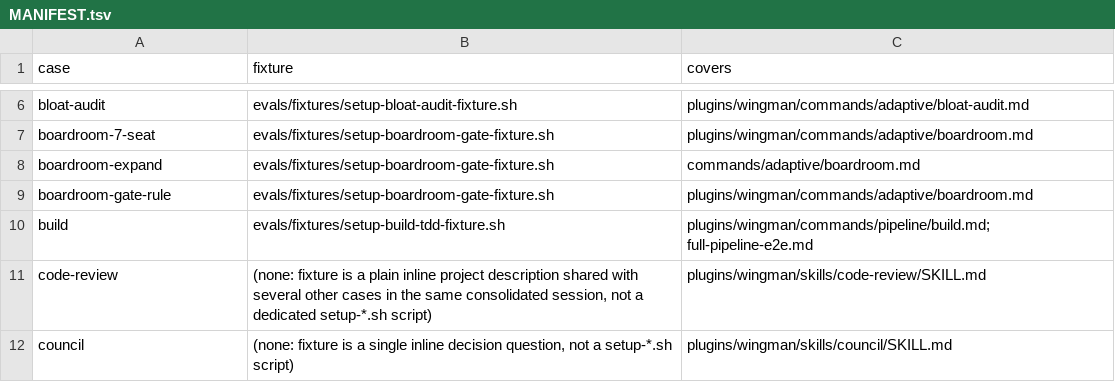
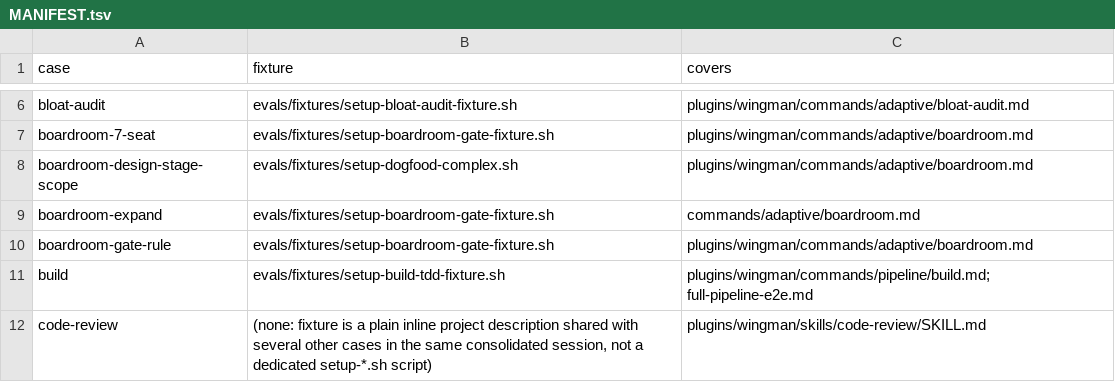
Before and after one commit to LabLaunchPad/Wingman, a TSV file: evals/MANIFEST.tsv, drawn as a sheet; only a part is shown, gaps mark what is left out; the shorter side is filled out with more unchanged rows.

```diff
--- a/evals/MANIFEST.tsv
+++ b/evals/MANIFEST.tsv
@@ -7,2 +7,3 @@ bloat-audit	evals/fixtures/setup-bloat-audit-fixture.sh	plugins/wingman/commands
 boardroom-7-seat	evals/fixtures/setup-boardroom-gate-fixture.sh	plugins/wingman/commands/adaptive/boardroom.md
+boardroom-design-stage-scope	evals/fixtures/setup-dogfood-complex.sh	plugins/wingman/commands/adaptive/boardroom.md
 boardroom-expand	evals/fixtures/setup-boardroom-gate-fixture.sh	commands/adaptive/boardroom.md
```
Also changed, not shown: 6 other files.
